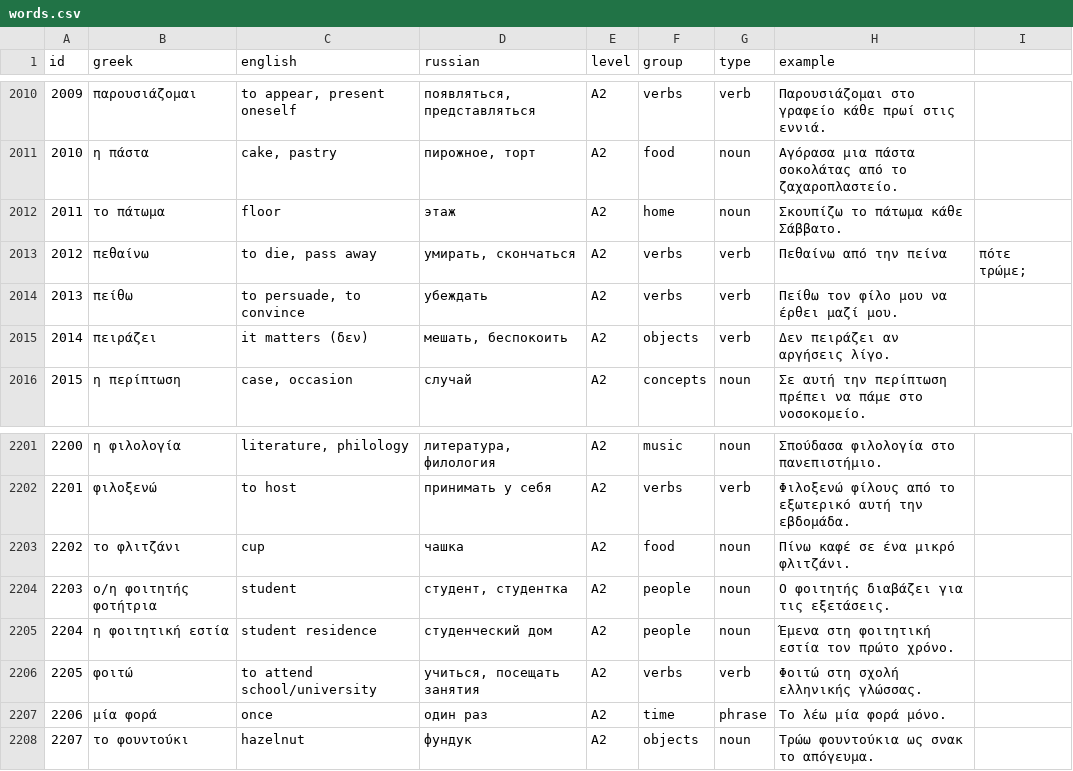
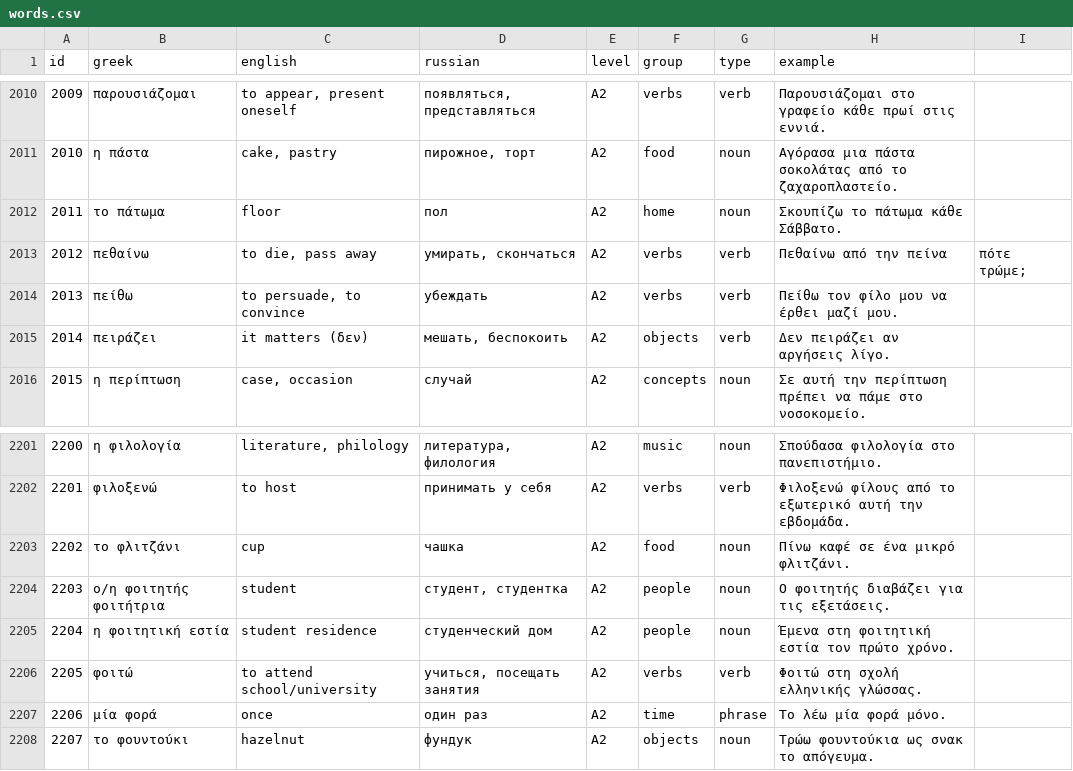
Before and after one commit to akashta/kalimera, a CSV file: words.csv, drawn as a sheet; only a part is shown, gaps mark what is left out; the diff covers the shown part only.

```diff
--- a/words.csv
+++ b/words.csv
@@ -2011,3 +2011,3 @@ id,greek,english,russian,level,group,type,example
 2010,η πάστα,"cake, pastry","пирожное, торт",A2,food,noun,Αγόρασα μια πάστα σοκολάτας από το ζαχαροπλαστείο.
-2011,το πάτωμα,floor,этаж,A2,home,noun,Σκουπίζω το πάτωμα κάθε Σάββατο.
+2011,το πάτωμα,floor,пол,A2,home,noun,Σκουπίζω το πάτωμα κάθε Σάββατο.
 2012,πεθαίνω,"to die, pass away","умирать, скончаться",A2,verbs,verb,Πεθαίνω από την πείνα, πότε τρώμε;
@@ -2203,3 +2203,3 @@ id,greek,english,russian,level,group,type,example
 2202,το φλιτζάνι,cup,чашка,A2,food,noun,Πίνω καφέ σε ένα μικρό φλιτζάνι.
-2203,ο/η φοιτητής φοτήτρια,student,"студент, студентка",A2,people,noun,Ο φοιτητής διαβάζει για τις εξετάσεις.
+2203,ο/η φοιτητής φοιτήτρια,student,"студент, студентка",A2,people,noun,Ο φοιτητής διαβάζει για τις εξετάσεις.
 2204,η φοιτητική εστία,student residence,студенческий дом,A2,people,noun,Έμενα στη φοιτητική εστία τον πρώτο χρόνο.
```
Also changed, not shown: 8 edited cells elsewhere in this file, 1 other file.
